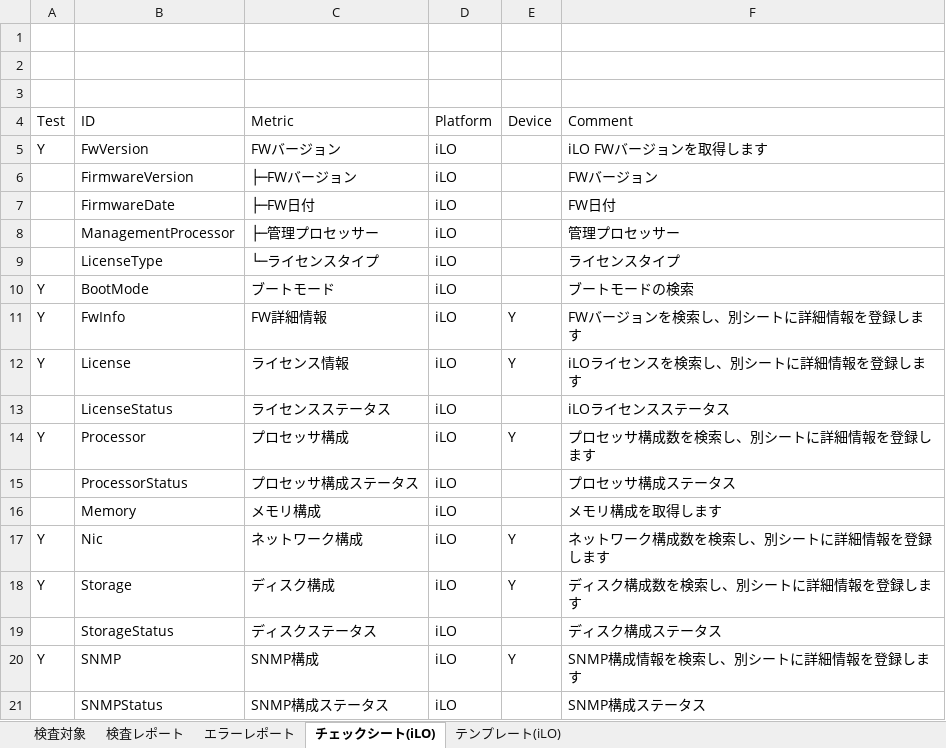
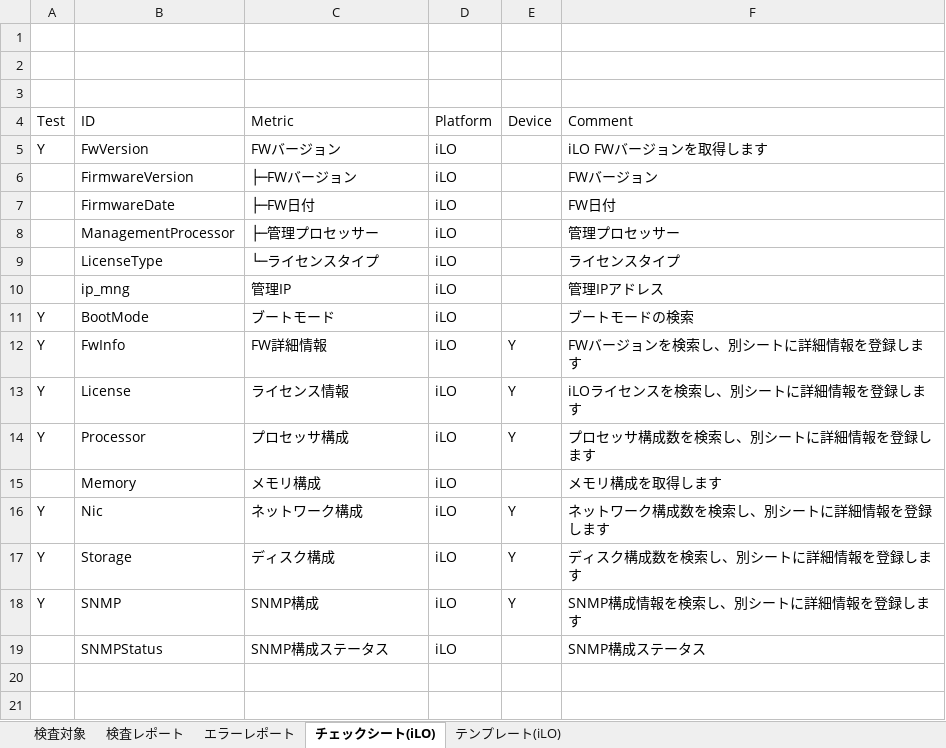
Before and after one commit to frsw3nr/gradle-server-acceptance, an Excel workbook: template/HP_iLO/iLOチェックシート.xlsx, sheet チェックシート(iLO), drawn as a sheet; values as stored, in another font and other column widths than the file's, no borders; removed rows and columns are numbered as before the commit, all else as after; the diff names each change by its address in the sheet, - before the commit and + after, or states it on an @@ line.

```diff
--- a/template/HP_iLO/iLOチェックシート.xlsx (sheet チェックシート(iLO))
+++ b/template/HP_iLO/iLOチェックシート.xlsx (sheet チェックシート(iLO))
+row 10:  | ip_mng | 管理IP | iLO |  | 管理IPアドレス
-row 13:  | LicenseStatus | ライセンスステータス | iLO |  | iLOライセンスステータス
-row 15:  | ProcessorStatus | プロセッサ構成ステータス | iLO |  | プロセッサ構成ステータス
-row 19:  | StorageStatus | ディスクステータス | iLO |  | ディスク構成ステータス
```
Also changed, not shown: sheet テンプレート(iLO), template/FJ_Primergy/PRIMERGYチェックシート.xlsx, template/Solaris/Solarisチェックシート.xlsx, 42 other files.
